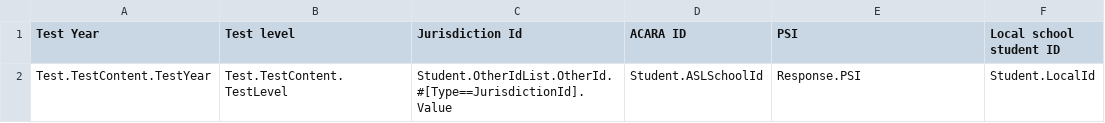
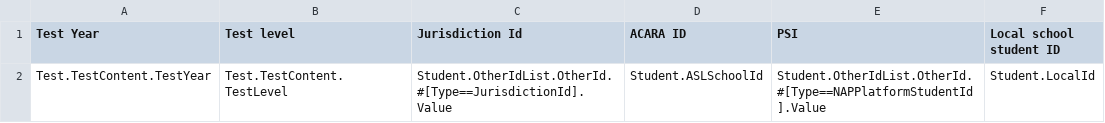
Before and after one commit to nsip/nias2, a CSV file: app/naprrql/reporting_templates/writing_extract/itemWritingPrinting_map.csv, drawn as a sheet; only a part is shown; the diff names each change by its address in the sheet, - before the commit and + after, or states it on an @@ line.

Commit message:
Writing Extract QA report

```diff
--- a/app/naprrql/reporting_templates/writing_extract/itemWritingPrinting_map.csv
+++ b/app/naprrql/reporting_templates/writing_extract/itemWritingPrinting_map.csv
-E2 (PSI): Response.PSI
+E2 (PSI): Student.OtherIdList.OtherId.#[Type==NAPPlatformStudentId].Value
```
Also changed, not shown: 6 other files.
